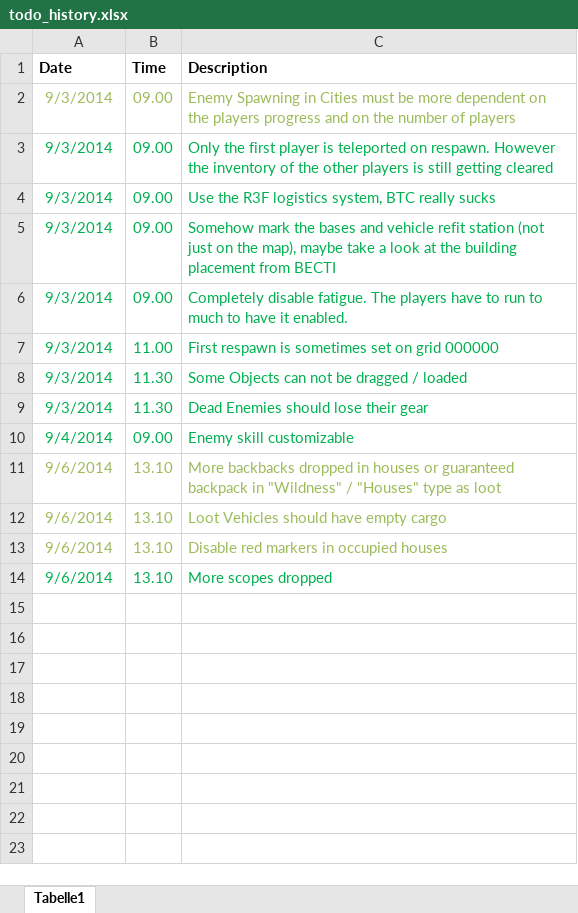
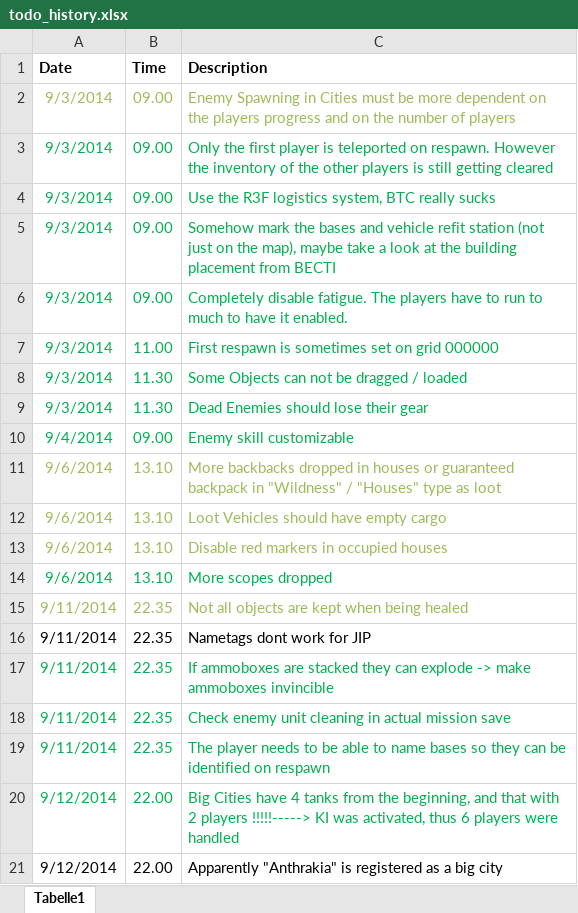
Before and after one commit to H4b4sch/SwissForces_Arma3_Survival, an Excel workbook: Documentation/todo_history.xlsx, sheet Tabelle1, drawn as a sheet; values as stored, in another font and other column widths than the file's, no borders; the diff names each change by its address in the sheet, - before the commit and + after, or states it on an @@ line.

```diff
--- a/Documentation/todo_history.xlsx (sheet Tabelle1)
+++ b/Documentation/todo_history.xlsx (sheet Tabelle1)
+row 15: 9/11/2014 | 22.35 | Not all objects are kept when being healed
+row 16: 9/11/2014 | 22.35 | Nametags dont work for JIP
+row 17: 9/11/2014 | 22.35 | If ammoboxes are stacked they can explode -> make ammoboxes invincible
+row 18: 9/11/2014 | 22.35 | Check enemy unit cleaning in actual mission save
+row 19: 9/11/2014 | 22.35 | The player needs to be able to name bases so they can be identified on respawn
+row 20: 9/12/2014 | 22.00 | Big Cities have 4 tanks from the beginning, and that with 2 players !!!!!-----> KI was activated, thus 6 players were handled
+row 21: 9/12/2014 | 22.00 | Apparently "Anthrakia" is registered as a big city
```
Also changed, not shown: 57 other files.
